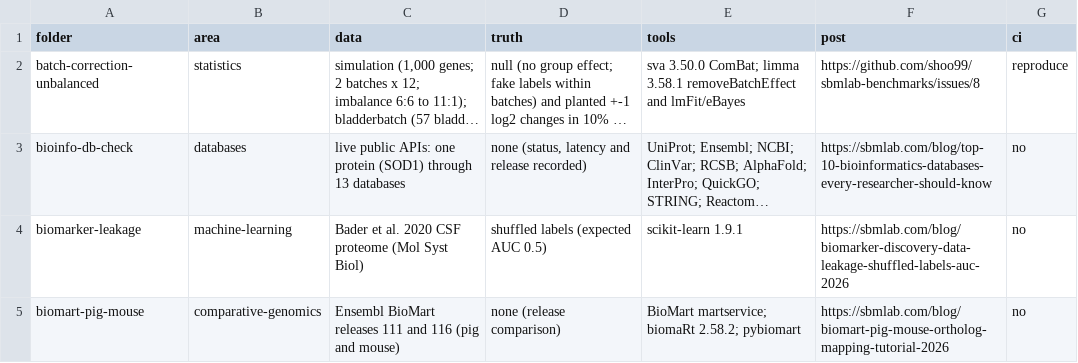
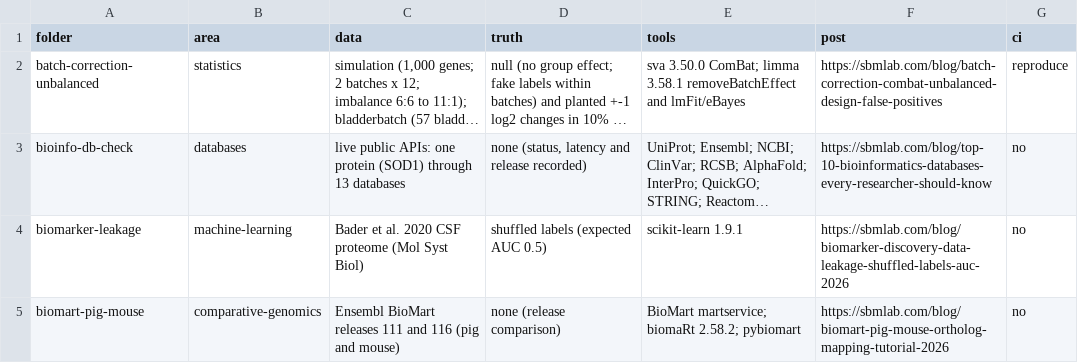
Before and after one commit to shoo99/sbmlab-benchmarks, a CSV file: catalog.csv, drawn as a sheet; only a part is shown; long unchanged cells end in …; the diff names each change by its address in the sheet, - before the commit and + after, or states it on an @@ line.

```diff
--- a/catalog.csv
+++ b/catalog.csv
-F2 (post): https://github.com/shoo99/sbmlab-benchmarks/issues/8
+F2 (post): https://sbmlab.com/blog/batch-correction-combat-unbalanced-design-false-positives
```
Also changed, not shown: 3 other files.
